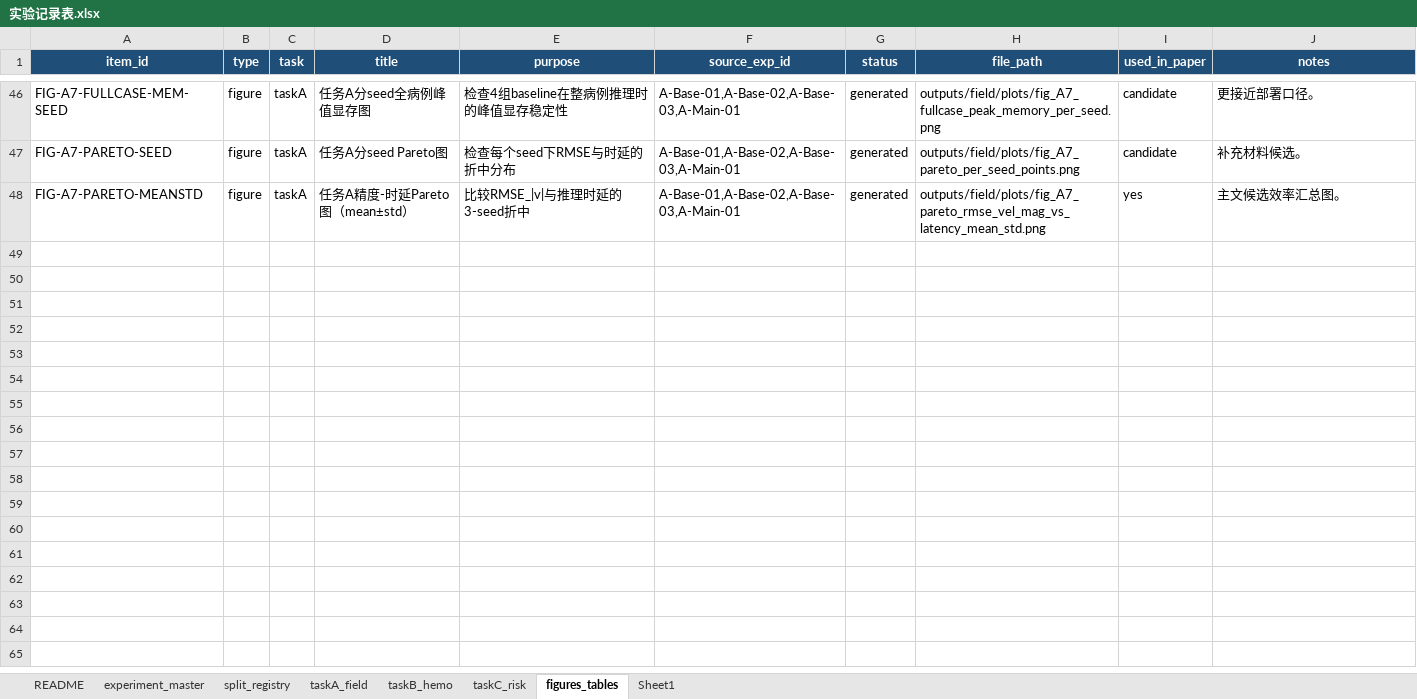
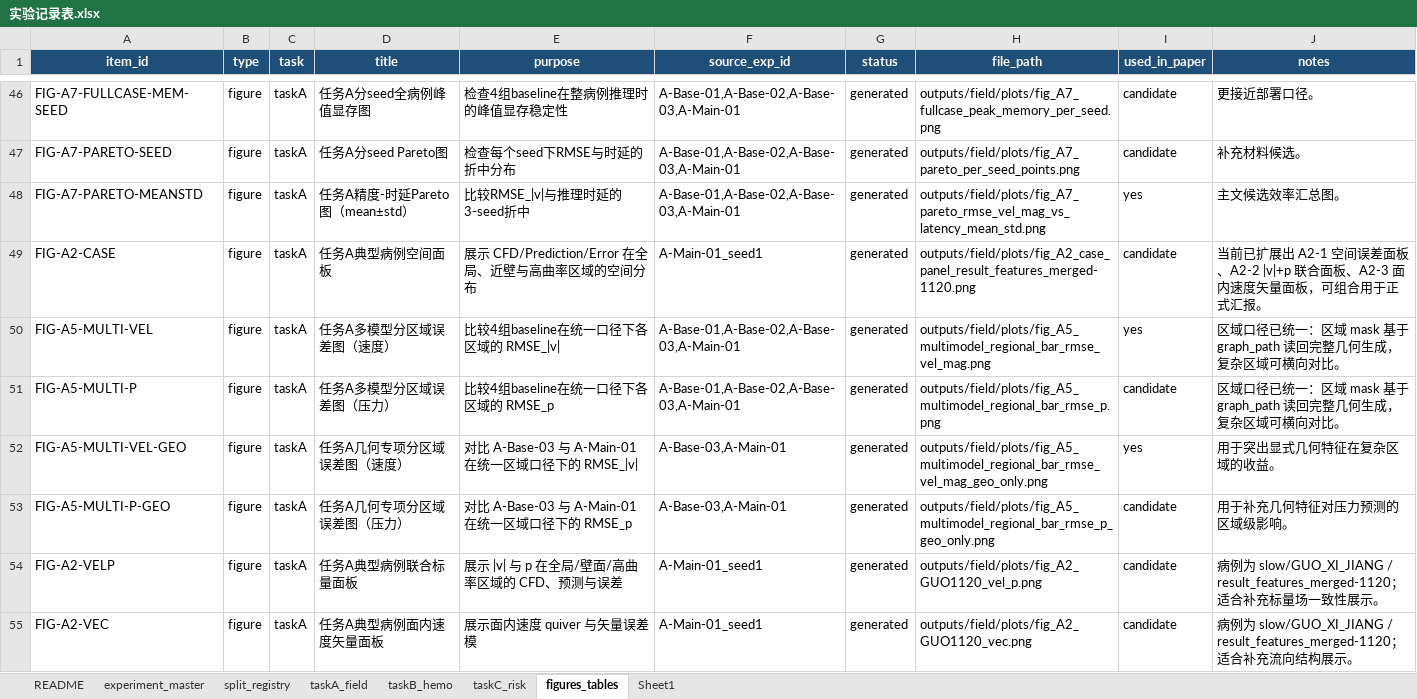
Before and after one commit to xiuyangFeng/--------, an Excel workbook: 提取和处理/docs/00-规范与记录/实验记录表.xlsx, sheet figures_tables, drawn as a sheet; only a part is shown, gaps mark what is left out; values as stored, in another font and other column widths than the file's, no borders; the diff covers the shown part only; the diff names each change by its address in the sheet, - before the commit and + after, or states it on an @@ line.

Commit message:
补充任务A典型病例扩展图并重做汇报PPT版式，统一记录表与推进文档
本次提交围绕任务A典型病例展示、汇报材料打磨以及实验台账同步整理，主要包含以下内容：
1. 扩展任务A Figure A2 的病例可视化能力：在 training/analysis/visualization.py 中新增联合标量面板与面内速度矢量面板所需绘图函数；在 training/scripts/plot_taskA_case_panel.py 中补充多模式出图、case_name 定位和基于 graph_path 回读完整几何特征的区域口径处理，使 A2 除原始空间误差面板外，还可生成 |v|+p 联合面板与面内速度 quiver 面板。
2. 基于新增的 fig_A2_GUO1120_vel_p.png 与 fig_A2_GUO1120_vec.png，再次优化 docs/03-汇报材料/任务A基线模型对比汇报.pptx：将汇报调整为 9 页图表主导版，纳入 A2 三图联动页面，并统一标题、副标题、页码、卡片、表格与图注的字体、对齐和留白，减少文字堆叠，提高正式汇报时的可读性和视觉一致性。
3. 同步重写 docs/03-汇报材料/任务A基线模型对比汇报讲稿.md，使其与新版 9 页 PPT 一一对应，保留“图结构必要、backbone 不是主因、geometry 是主收益来源”的主线，并纳入新增 A2 两张图的讲解顺序。
4. 更新 docs/00-规范与记录/实验记录表.xlsx，在 figures_tables 中补登记 FIG-A2-VELP 与 FIG-A2-VEC，并把 FIG-A2-CASE 的备注更新为当前 A2 已扩展为三张可组合汇报图，保证实验台账与现有图资产一致。
5. 按项目要求补充 docs/02-推进与变更/代码修改与实验推进记录.md，记录本次 Figure A2 扩展、PPT 二次优化、实验记录表补登记以及当前汇报材料状态，确保后续实验推进与汇报修改过程可追溯。

```diff
--- a/提取和处理/docs/00-规范与记录/实验记录表.xlsx (sheet figures_tables)
+++ b/提取和处理/docs/00-规范与记录/实验记录表.xlsx (sheet figures_tables)
+row 49: FIG-A2-CASE | figure | taskA | 任务A典型病例空间面板 | 展示 CFD/Prediction/Error 在全局、近壁与高曲率区域的空间分布 | A-Main-01_seed1 | generated | outputs/field/plots/fig_A2_case_panel_result_features_merged-1120.png | candidate | 当前已扩展出 A2-1 空间误差面板、A2-2 |v|+p 联合面板、A2-3 面内速度矢量面板，可组合用于正式汇报。
+row 50: FIG-A5-MULTI-VEL | figure | taskA | 任务A多模型分区域误差图（速度） | 比较4组baseline在统一口径下各区域的 RMSE_|v| | A-Base-01,A-Base-02,A-Base-03,A-Main-01 | generated | outputs/field/plots/fig_A5_multimodel_regional_bar_rmse_vel_mag.png | yes | 区域口径已统一：区域 mask 基于 graph_path 读回完整几何生成，复杂区域可横向对比。
+row 51: FIG-A5-MULTI-P | figure | taskA | 任务A多模型分区域误差图（压力） | 比较4组baseline在统一口径下各区域的 RMSE_p | A-Base-01,A-Base-02,A-Base-03,A-Main-01 | generated | outputs/field/plots/fig_A5_multimodel_regional_bar_rmse_p.png | candidate | 区域口径已统一：区域 mask 基于 graph_path 读回完整几何生成，复杂区域可横向对比。
+row 52: FIG-A5-MULTI-VEL-GEO | figure | taskA | 任务A几何专项分区域误差图（速度） | 对比 A-Base-03 与 A-Main-01 在统一区域口径下的 RMSE_|v| | A-Base-03,A-Main-01 | generated | outputs/field/plots/fig_A5_multimodel_regional_bar_rmse_vel_mag_geo_only.png | yes | 用于突出显式几何特征在复杂区域的收益。
+row 53: FIG-A5-MULTI-P-GEO | figure | taskA | 任务A几何专项分区域误差图（压力） | 对比 A-Base-03 与 A-Main-01 在统一区域口径下的 RMSE_p | A-Base-03,A-Main-01 | generated | outputs/field/plots/fig_A5_multimodel_regional_bar_rmse_p_geo_only.png | candidate | 用于补充几何特征对压力预测的区域级影响。
+row 54: FIG-A2-VELP | figure | taskA | 任务A典型病例联合标量面板 | 展示 |v| 与 p 在全局/壁面/高曲率区域的 CFD、预测与误差 | A-Main-01_seed1 | generated | outputs/field/plots/fig_A2_GUO1120_vel_p.png | candidate | 病例为 slow/GUO_XI_JIANG / result_features_merged-1120；适合补充标量场一致性展示。
+row 55: FIG-A2-VEC | figure | taskA | 任务A典型病例面内速度矢量面板 | 展示面内速度 quiver 与矢量误差模 | A-Main-01_seed1 | generated | outputs/field/plots/fig_A2_GUO1120_vec.png | candidate | 病例为 slow/GUO_XI_JIANG / result_features_merged-1120；适合补充流向结构展示。
```
Also changed, not shown: 12 edited cells elsewhere in this sheet, sheet experiment_master, sheet taskA_field, 5 other files.
